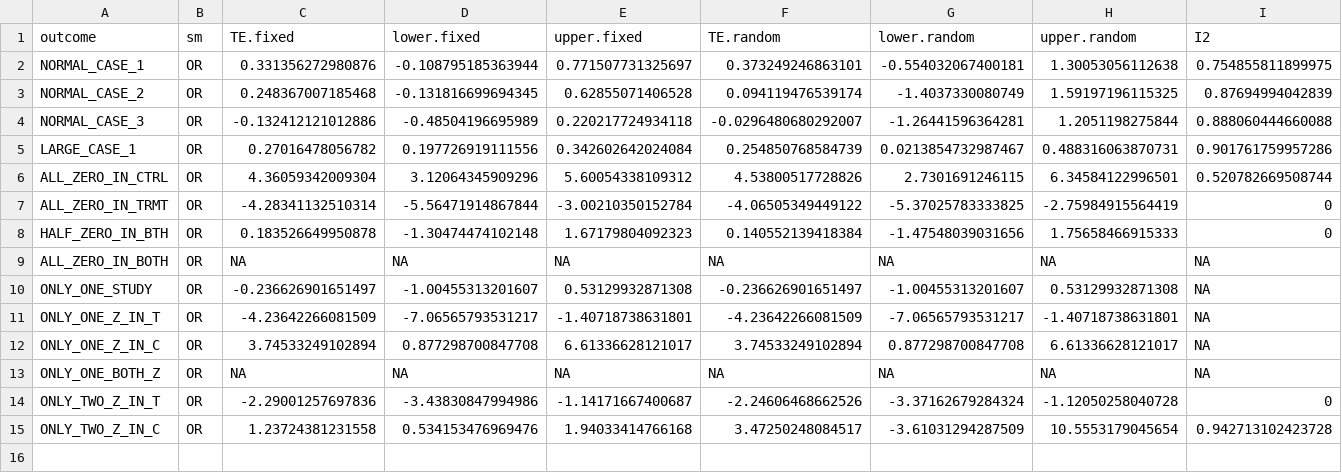
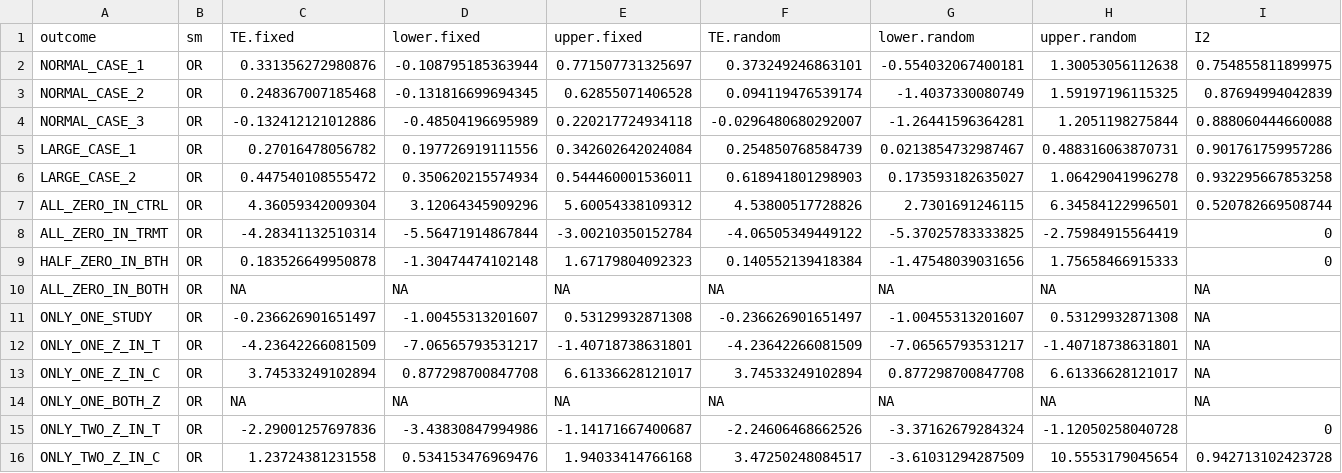
Before and after one commit to OHNLP/Meta.js, a CSV file: testsets/test_result_OR.csv, drawn as a sheet; only a part is shown; rows hold the shown columns only; the diff names each change by its address in the sheet, - before the commit and + after, or states it on an @@ line.

```diff
--- a/testsets/test_result_OR.csv
+++ b/testsets/test_result_OR.csv
+row 6: LARGE_CASE_2 | OR | 0.447540108555472 | 0.350620215574934 | 0.544460001536011 | 0.618941801298903 | 0.173593182635027 | 1.06429041996278 | 0.932295667853258
```
Also changed, not shown: testsets/test_input.csv, testsets/test_result_PFT.csv, 4 other files.
